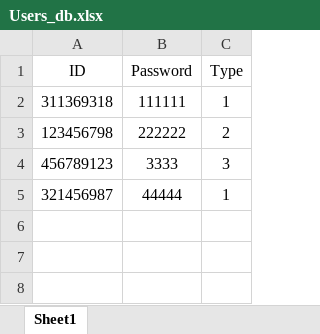
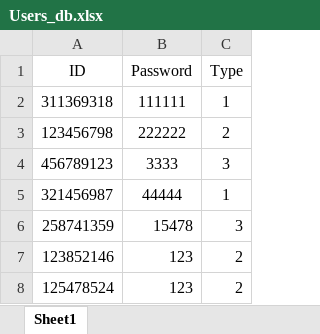
Before and after one commit to amit9530/Stark_Industries, an Excel workbook: Users_db.xlsx, sheet Sheet1, drawn as a sheet; values as stored, in another font and other column widths than the file's, no borders; the diff names each change by its address in the sheet, - before the commit and + after, or states it on an @@ line.

```diff
--- a/Users_db.xlsx (sheet Sheet1)
+++ b/Users_db.xlsx (sheet Sheet1)
+row 6: 258741359 | 15478 | 3
+row 7: 123852146 | 123 | 2
+row 8: 125478524 | 123 | 2
```
Also changed, not shown: Player_db.xlsx, 1 other file.
